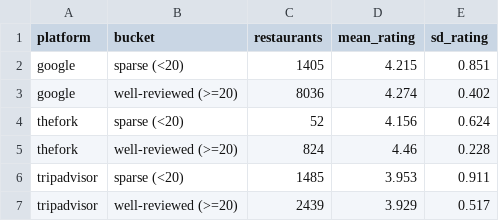
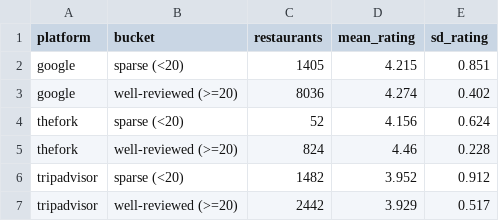
Before and after one commit to Laimon99/data-management-project, a CSV file: report/final/tables/q4_sparse_inflation.csv, drawn as a sheet.

```diff
--- a/report/final/tables/q4_sparse_inflation.csv
+++ b/report/final/tables/q4_sparse_inflation.csv
@@ -5,3 +5,3 @@ thefork,sparse (<20),52,4.156,0.624
 thefork,well-reviewed (>=20),824,4.46,0.228
-tripadvisor,sparse (<20),1485,3.953,0.911
-tripadvisor,well-reviewed (>=20),2439,3.929,0.517
+tripadvisor,sparse (<20),1482,3.952,0.912
+tripadvisor,well-reviewed (>=20),2442,3.929,0.517
```
Also changed, not shown: report/final/tables/q4_volatility_by_tier.csv, 3 other files.
